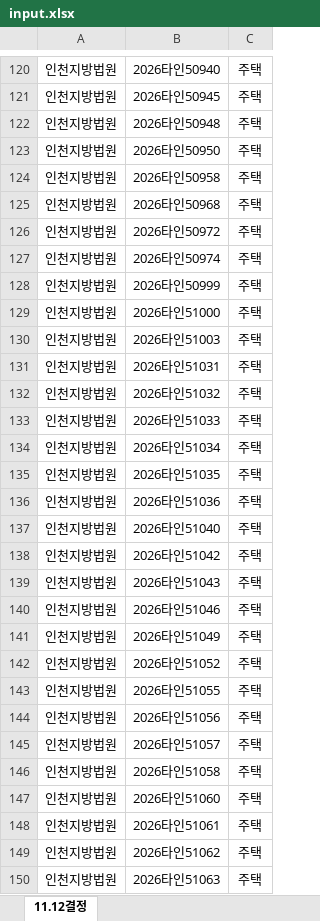
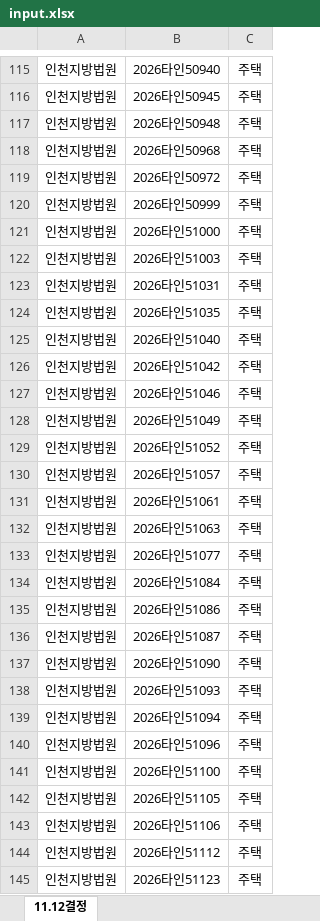
Before and after one commit to newwonwoo/sellingpoint, an Excel workbook: court-search/input.xlsx, sheet 11.12결정, drawn as a sheet; only a part is shown, gaps mark what is left out; the shorter side is filled out with more unchanged rows; values as stored, in another font and other column widths than the file's, no borders; removed rows and columns are numbered as before the commit, all else as after; the diff covers the shown part only; the diff names each change by its address in the sheet, - before the commit and + after, or states it on an @@ line.

Commit message:
사건조회 입력파일 업데이트 (2026. 11. 20. 오전 10:04:31)

```diff
--- a/court-search/input.xlsx (sheet 11.12결정)
+++ b/court-search/input.xlsx (sheet 11.12결정)
-row 123: 인천지방법원 | 2026타인50950 | 주택
-row 124: 인천지방법원 | 2026타인50958 | 주택
-row 127: 인천지방법원 | 2026타인50974 | 주택
-row 132: 인천지방법원 | 2026타인51032 | 주택
-row 133: 인천지방법원 | 2026타인51033 | 주택
-row 134: 인천지방법원 | 2026타인51034 | 주택
-row 136: 인천지방법원 | 2026타인51036 | 주택
-row 139: 인천지방법원 | 2026타인51043 | 주택
-row 143: 인천지방법원 | 2026타인51055 | 주택
-row 144: 인천지방법원 | 2026타인51056 | 주택
-row 146: 인천지방법원 | 2026타인51058 | 주택
-row 147: 인천지방법원 | 2026타인51060 | 주택
-row 149: 인천지방법원 | 2026타인51062 | 주택
```
Also changed, not shown: 13 added rows, 59 removed rows and 7 edited cells elsewhere in this sheet.
